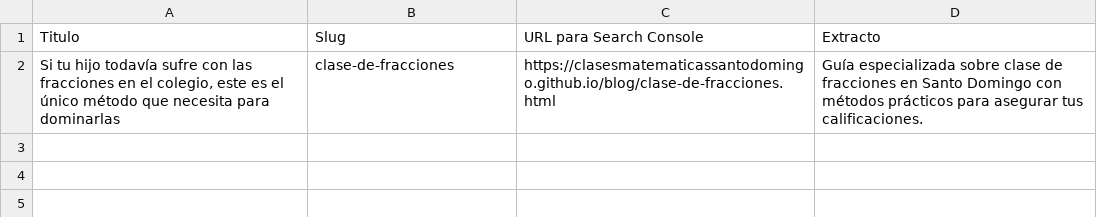
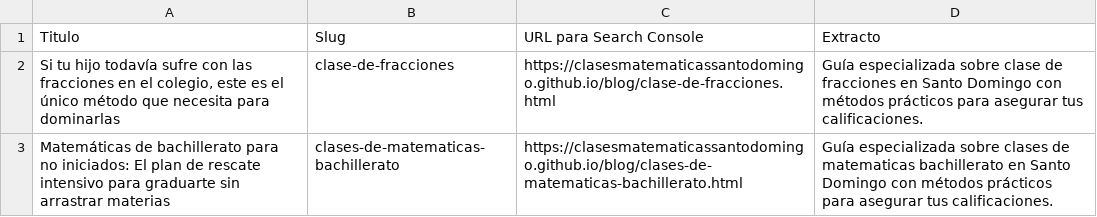
Before and after one commit to clasesmatematicassantodomingo/clasesmatematicassantodomingo.github.io, a CSV file: urls_articulos.csv, drawn as a sheet.

```diff
--- a/urls_articulos.csv
+++ b/urls_articulos.csv
@@ -2 +2,2 @@ Titulo,Slug,URL para Search Console,Extracto
 "Si tu hijo todavía sufre con las fracciones en el colegio, este es el único método que necesita para dominarlas",clase-de-fracciones,https://clasesmatematicassantodomingo.github.io/blog/clase-de-fracciones.html,Guía especializada sobre clase de fracciones en Santo Domingo con métodos prácticos para asegurar tus calificaciones.
+Matemáticas de bachillerato para no iniciados: El plan de rescate intensivo para graduarte sin arrastrar materias,clases-de-matematicas-bachillerato,https://clasesmatematicassantodomingo.github.io/blog/clases-de-matematicas-bachillerato.html,Guía especializada sobre clases de matematicas bachillerato en Santo Domingo con métodos prácticos para asegurar tus calificaciones.
```
Also changed, not shown: 4 other files.
